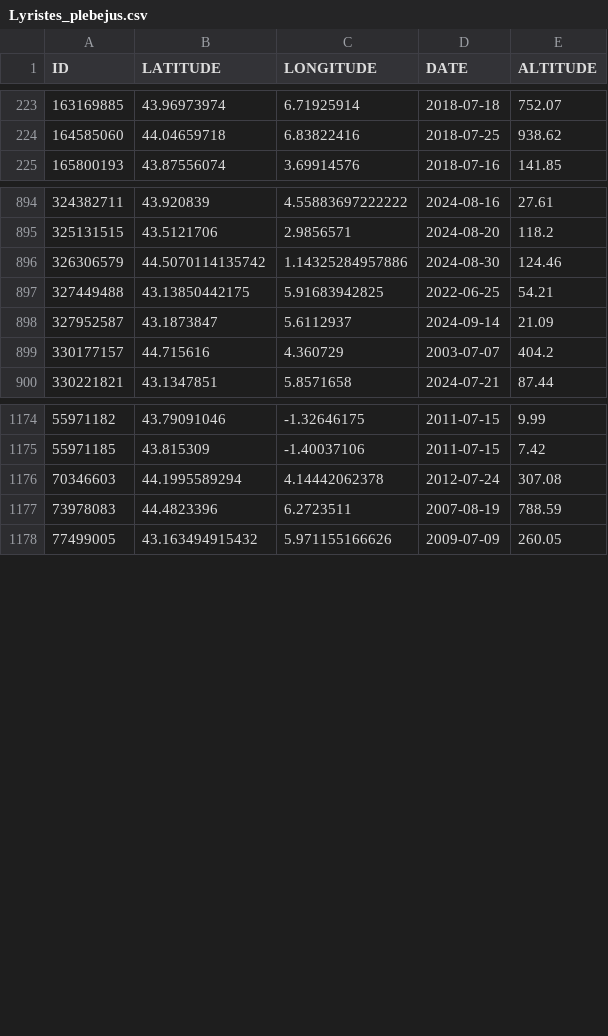
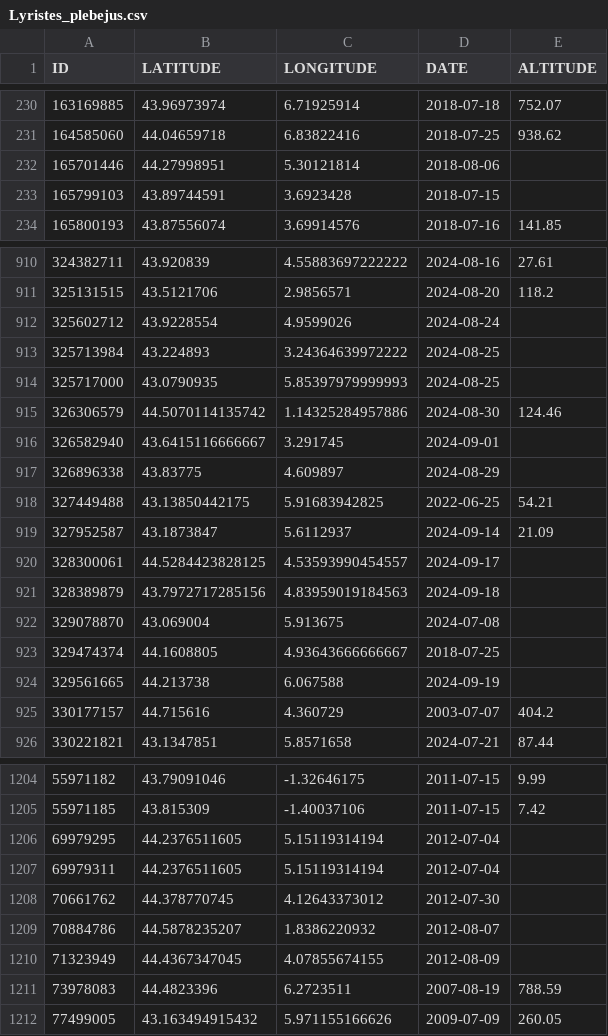
Before and after one commit to CigalesdeFrance/CARTES, a CSV file: BDD/OBSERVATION/Lyristes_plebejus.csv, drawn as a sheet; only a part is shown, gaps mark what is left out; the diff covers the shown part only.

```diff
--- a/BDD/OBSERVATION/Lyristes_plebejus.csv
+++ b/BDD/OBSERVATION/Lyristes_plebejus.csv
@@ -224,2 +231,4 @@
 "164585060","44.04659718","6.83822416","2018-07-25","938.62"
+"165701446","44.27998951","5.30121814","2018-08-06",""
+"165799103","43.89744591","3.6923428","2018-07-15",""
 "165800193","43.87556074","3.69914576","2018-07-16","141.85"
@@ -895,5 +911,15 @@
 "325131515","43.5121706","2.9856571","2024-08-20","118.2"
+"325602712","43.9228554","4.9599026","2024-08-24",""
+"325713984","43.224893","3.24364639972222","2024-08-25",""
+"325717000","43.0790935","5.85397979999993","2024-08-25",""
 "326306579","44.5070114135742","1.14325284957886","2024-08-30","124.46"
+"326582940","43.6415116666667","3.291745","2024-09-01",""
+"326896338","43.83775","4.609897","2024-08-29",""
 "327449488","43.13850442175","5.91683942825","2022-06-25","54.21"
 "327952587","43.1873847","5.6112937","2024-09-14","21.09"
+"328300061","44.5284423828125","4.53593990454557","2024-09-17",""
+"328389879","43.7972717285156","4.83959019184563","2024-09-18",""
+"329078870","43.069004","5.913675","2024-07-08",""
+"329474374","44.1608805","4.93643666666667","2018-07-25",""
+"329561665","44.213738","6.067588","2024-09-19",""
 "330177157","44.715616","4.360729","2003-07-07","404.2"
@@ -1175,3 +1205,7 @@
 "55971185","43.815309","-1.40037106","2011-07-15","7.42"
-"70346603","44.1995589294","4.14442062378","2012-07-24","307.08"
+"69979295","44.2376511605","5.15119314194","2012-07-04",""
+"69979311","44.2376511605","5.15119314194","2012-07-04",""
+"70661762","44.378770745","4.12643373012","2012-07-30",""
+"70884786","44.5878235207","1.8386220932","2012-08-07",""
+"71323949","44.4367347045","4.07855674155","2012-08-09",""
 "73978083","44.4823396","6.2723511","2007-08-19","788.59"
```
Also changed, not shown: 21 added rows and 2 removed rows elsewhere in this file, BDD/INATURALIST/Cicadatra_atra.csv, BDD/OBSERVATION/Cicada_orni.csv, 8 other files.
